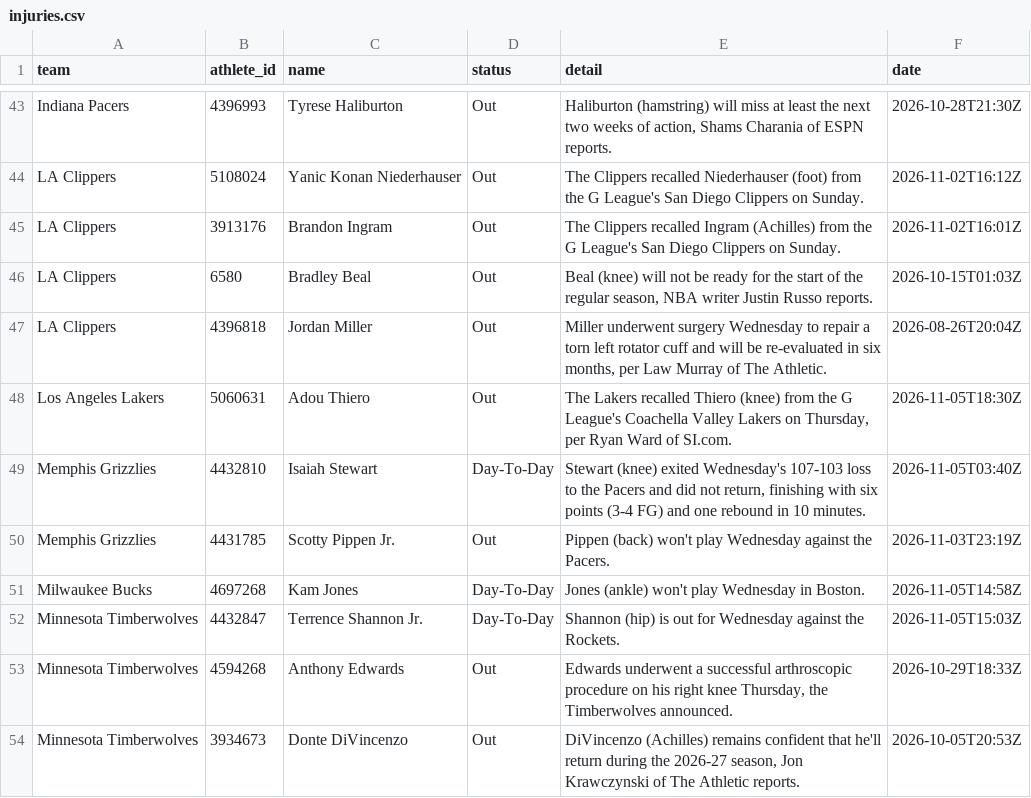
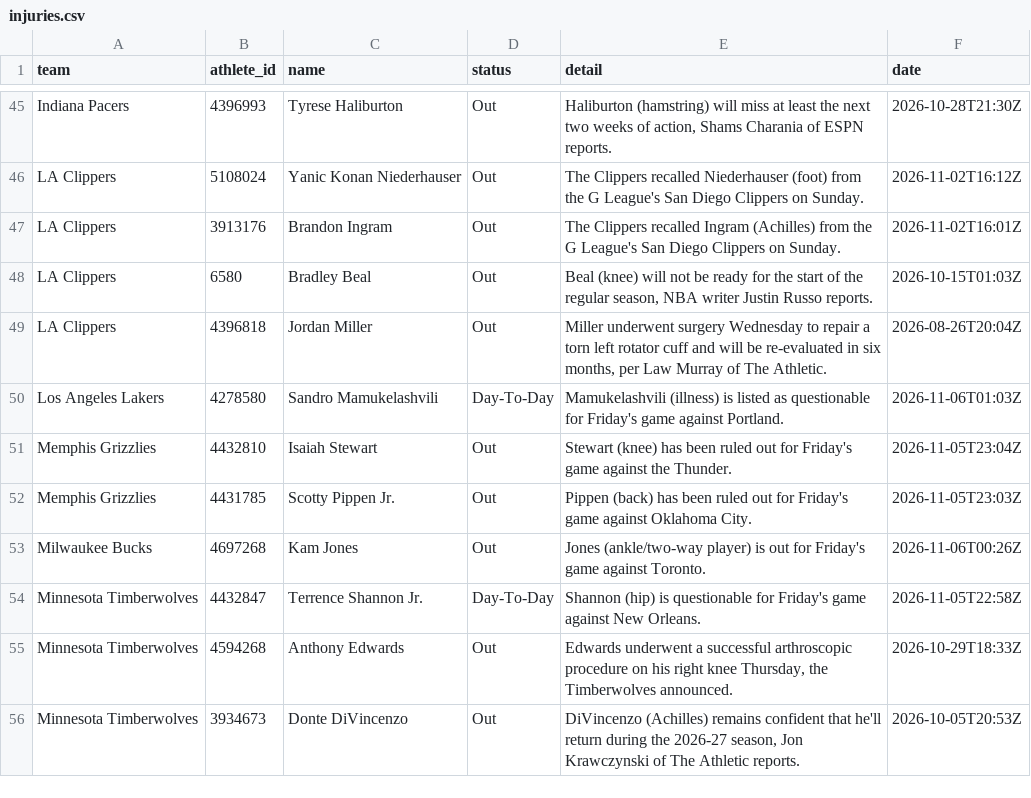
Before and after one commit to RA5397/nba-feed, a CSV file: feed/out/2026-11-05/injuries.csv, drawn as a sheet; only a part is shown, gaps mark what is left out; the diff covers the shown part only.

```diff
--- a/feed/out/2026-11-05/injuries.csv
+++ b/feed/out/2026-11-05/injuries.csv
@@ -47,7 +49,7 @@ LA Clippers,6580,Bradley Beal,Out,"Beal (knee) will not be ready for the start o
 LA Clippers,4396818,Jordan Miller,Out,"Miller underwent surgery Wednesday to repair a torn left rotator cuff and will be re-evaluated in six months, per Law Murray of The Athletic.",2026-08-26T20:04Z
-Los Angeles Lakers,5060631,Adou Thiero,Out,"The Lakers recalled Thiero (knee) from the G League's Coachella Valley Lakers on Thursday, per Ryan Ward of SI.com.",2026-11-05T18:30Z
-Memphis Grizzlies,4432810,Isaiah Stewart,Day-To-Day,"Stewart (knee) exited Wednesday's 107-103 loss to the Pacers and did not return, finishing with six points (3-4 FG) and one rebound in 10 minutes.",2026-11-05T03:40Z
-Memphis Grizzlies,4431785,Scotty Pippen Jr.,Out,Pippen (back) won't play Wednesday against the Pacers.,2026-11-03T23:19Z
-Milwaukee Bucks,4697268,Kam Jones,Day-To-Day,Jones (ankle) won't play Wednesday in Boston.,2026-11-05T14:58Z
-Minnesota Timberwolves,4432847,Terrence Shannon Jr.,Day-To-Day,Shannon (hip) is out for Wednesday against the Rockets.,2026-11-05T15:03Z
+Los Angeles Lakers,4278580,Sandro Mamukelashvili,Day-To-Day,Mamukelashvili (illness) is listed as questionable for Friday's game against Portland.,2026-11-06T01:03Z
+Memphis Grizzlies,4432810,Isaiah Stewart,Out,Stewart (knee) has been ruled out for Friday's game against the Thunder.,2026-11-05T23:04Z
+Memphis Grizzlies,4431785,Scotty Pippen Jr.,Out,Pippen (back) has been ruled out for Friday's game against Oklahoma City.,2026-11-05T23:03Z
+Milwaukee Bucks,4697268,Kam Jones,Out,Jones (ankle/two-way player) is out for Friday's game against Toronto.,2026-11-06T00:26Z
+Minnesota Timberwolves,4432847,Terrence Shannon Jr.,Day-To-Day,Shannon (hip) is questionable for Friday's game against New Orleans.,2026-11-05T22:58Z
 Minnesota Timberwolves,4594268,Anthony Edwards,Out,"Edwards underwent a successful arthroscopic procedure on his right knee Thursday, the Timberwolves announced.",2026-10-29T18:33Z
```
Also changed, not shown: 11 added rows, 8 removed rows and 23 edited cells elsewhere in this file, feed/out/2026-11-05/games.csv, 28 other files.
